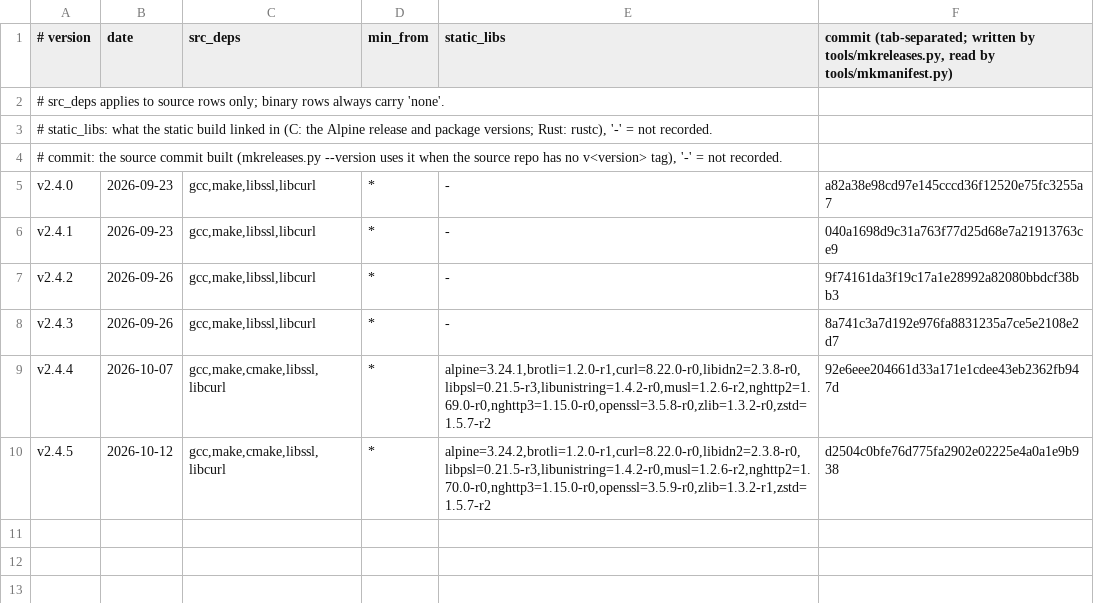
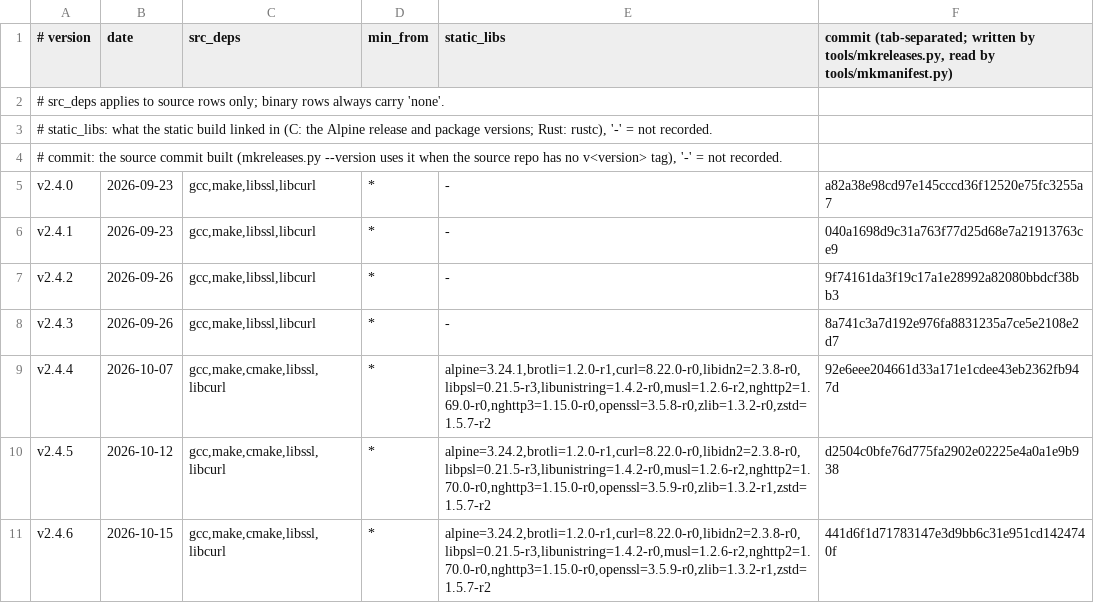
Before and after one commit to robertclemens/irchub-releases, a TSV file: irchub/c/meta.tsv, drawn as a sheet.

Commit message:
irchub v2.4.6

```diff
--- a/irchub/c/meta.tsv
+++ b/irchub/c/meta.tsv
@@ -10 +10,2 @@ v2.4.4	2026-10-07	gcc,make,cmake,libssl,libcurl	*	alpine=3.24.1,brotli=1.2.0-r1,
 v2.4.5	2026-10-12	gcc,make,cmake,libssl,libcurl	*	alpine=3.24.2,brotli=1.2.0-r1,curl=8.22.0-r0,libidn2=2.3.8-r0,libpsl=0.21.5-r3,libunistring=1.4.2-r0,musl=1.2.6-r2,nghttp2=1.70.0-r0,nghttp3=1.15.0-r0,openssl=3.5.9-r0,zlib=1.3.2-r1,zstd=1.5.7-r2	d2504c0bfe76d775fa2902e02225e4a0a1e9b938
+v2.4.6	2026-10-15	gcc,make,cmake,libssl,libcurl	*	alpine=3.24.2,brotli=1.2.0-r1,curl=8.22.0-r0,libidn2=2.3.8-r0,libpsl=0.21.5-r3,libunistring=1.4.2-r0,musl=1.2.6-r2,nghttp2=1.70.0-r0,nghttp3=1.15.0-r0,openssl=3.5.9-r0,zlib=1.3.2-r1,zstd=1.5.7-r2	441d6f1d71783147e3d9bb6c31e951cd1424740f
```
Also changed, not shown: irchub/rs/meta.tsv, 12 other files.
